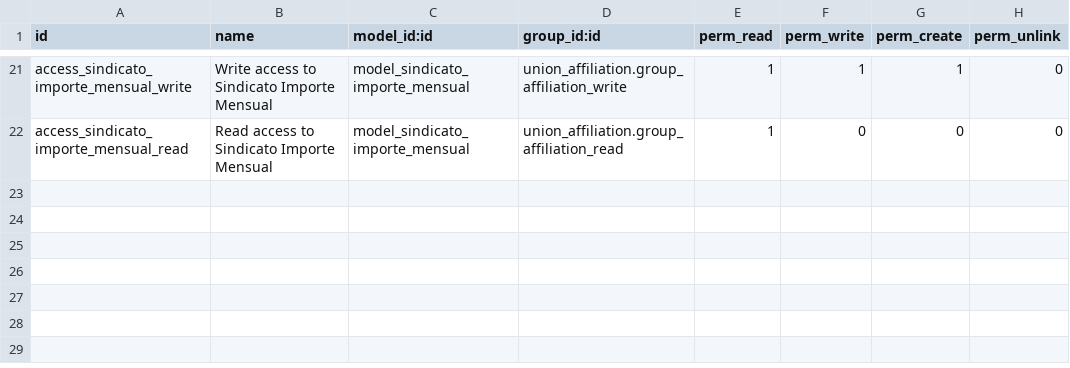
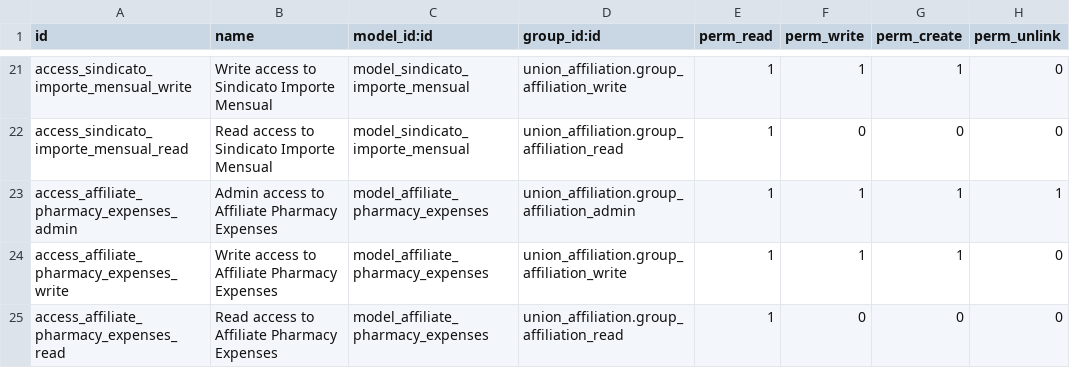
Before and after one commit to MarvinSoftwareSolutions/odoo-road-union, a CSV file: road_union_economic_management/security/ir.model.access.csv, drawn as a sheet; only a part is shown, gaps mark what is left out; the diff names each change by its address in the sheet, - before the commit and + after, or states it on an @@ line.

Commit message:
pharmacy model added

```diff
--- a/road_union_economic_management/security/ir.model.access.csv
+++ b/road_union_economic_management/security/ir.model.access.csv
+row 23: access_affiliate_pharmacy_expenses_admin | Admin access to Affiliate Pharmacy Expenses | model_affiliate_pharmacy_expenses | union_affiliation.group_affiliation_admin | 1 | 1 | 1 | 1
+row 24: access_affiliate_pharmacy_expenses_write | Write access to Affiliate Pharmacy Expenses | model_affiliate_pharmacy_expenses | union_affiliation.group_affiliation_write | 1 | 1 | 1 | 0
+row 25: access_affiliate_pharmacy_expenses_read | Read access to Affiliate Pharmacy Expenses | model_affiliate_pharmacy_expenses | union_affiliation.group_affiliation_read | 1 | 0 | 0 | 0
```
Also changed, not shown: 6 other files.
